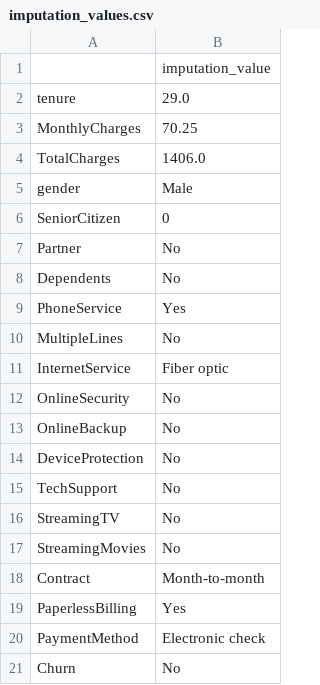
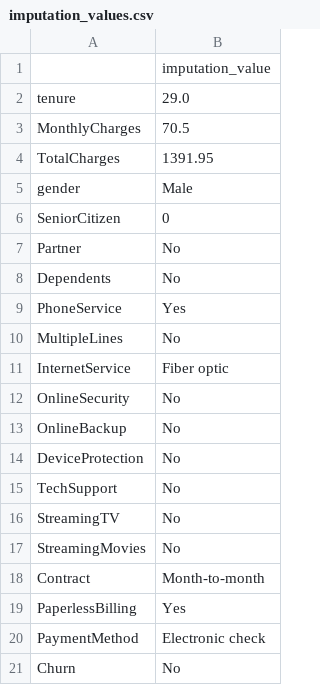
Before and after one commit to bhagwat-chate/my-project, a CSV file: source/ml/imputation_values.csv, drawn as a sheet.

Commit message:
data validation completed

```diff
--- a/source/ml/imputation_values.csv
+++ b/source/ml/imputation_values.csv
@@ -2,4 +2,4 @@
 tenure,29.0
-MonthlyCharges,70.25
-TotalCharges,1406.0
+MonthlyCharges,70.5
+TotalCharges,1391.95
 gender,Male
```
Also changed, not shown: 6 other files.
